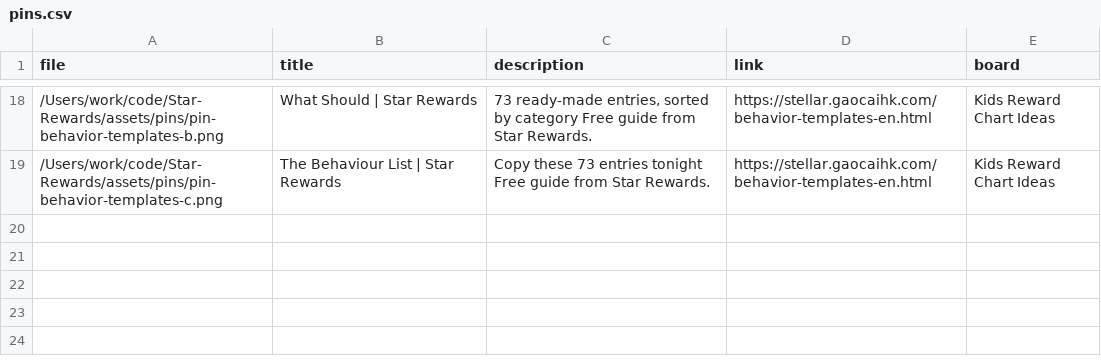
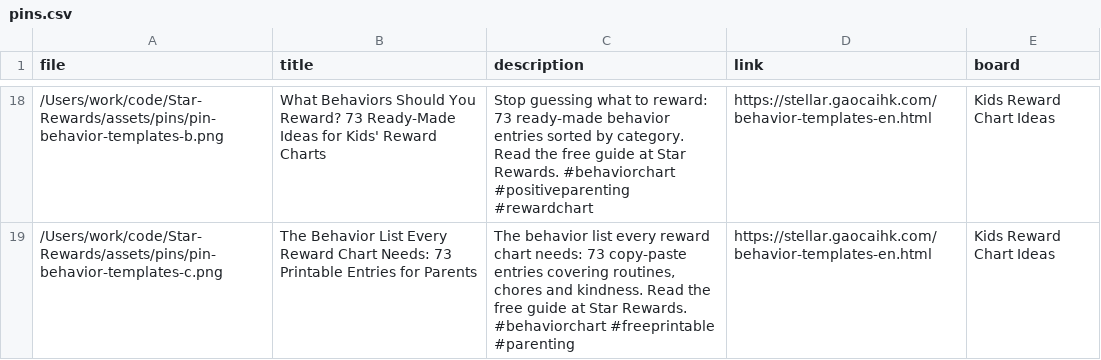
Before and after one commit to geekspherehk/Star-Rewards, a CSV file: assets/pins/pins.csv, drawn as a sheet; only a part is shown, gaps mark what is left out; the diff covers the shown part only.

Commit message:
feat(pinterest): SEO 标题/描述重写（根治截断）+ 每日发布单命令包装脚本
- generate_pins.js 的 pin_title 原来只取图片标题第一行 → Pinterest 搜索拿到的是半截话
  （后台数据实证：曝光低、收藏 0）。新增 seo_title/seo_desc 字段（18 条全配，关键词前置+hashtag）
- 新增 scripts/pinterest_daily.sh：清锁+动态 node 路径+发布+日志一条命令，
  agent 断流也不影响已发出的 Pin；队列标记天然防重复发布
- 今日补发 2 条（habit-building-c / chore-vs-points-b），均 POST_OK 且复核通过

```diff
--- a/assets/pins/pins.csv
+++ b/assets/pins/pins.csv
@@ -18,2 +18,2 @@ file,title,description,link,board
-/Users/work/code/Star-Rewards/assets/pins/pin-behavior-templates-b.png,"What Should | Star Rewards","73 ready-made entries, sorted by category Free guide from Star Rewards.",https://stellar.gaocaihk.com/behavior-templates-en.html,Kids Reward Chart Ideas
-/Users/work/code/Star-Rewards/assets/pins/pin-behavior-templates-c.png,"The Behaviour List | Star Rewards","Copy these 73 entries tonight Free guide from Star Rewards.",https://stellar.gaocaihk.com/behavior-templates-en.html,Kids Reward Chart Ideas
+/Users/work/code/Star-Rewards/assets/pins/pin-behavior-templates-b.png,"What Behaviors Should You Reward? 73 Ready-Made Ideas for Kids' Reward Charts","Stop guessing what to reward: 73 ready-made behavior entries sorted by category. Read the free guide at Star Rewards. #behaviorchart #positiveparenting #rewardchart",https://stellar.gaocaihk.com/behavior-templates-en.html,Kids Reward Chart Ideas
+/Users/work/code/Star-Rewards/assets/pins/pin-behavior-templates-c.png,"The Behavior List Every Reward Chart Needs: 73 Printable Entries for Parents","The behavior list every reward chart needs: 73 copy-paste entries covering routines, chores and kindness. Read the free guide at Star Rewards. #behaviorchart #freeprintable #parenting",https://stellar.gaocaihk.com/behavior-templates-en.html,Kids Reward Chart Ideas
```
Also changed, not shown: 32 edited cells elsewhere in this file, 3 other files.
